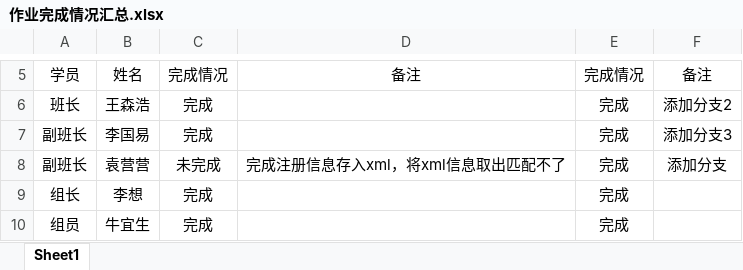
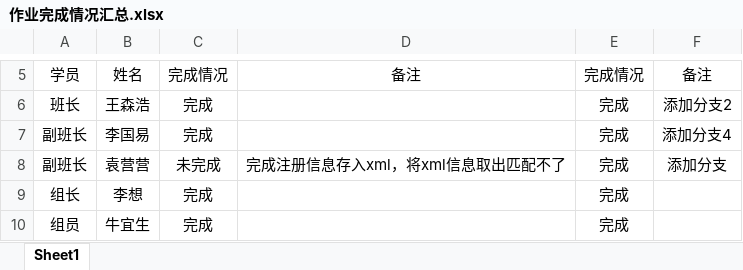
Before and after one commit to Larry21gram/BJT, an Excel workbook: 作业完成情况汇总.xlsx, sheet Sheet1, drawn as a sheet; only a part is shown, gaps mark what is left out; values as stored, in another font and other column widths than the file's, no borders; the diff names each change by its address in the sheet, - before the commit and + after, or states it on an @@ line.

```diff
--- a/作业完成情况汇总.xlsx (sheet Sheet1)
+++ b/作业完成情况汇总.xlsx (sheet Sheet1)
-F7: 添加分支3
+F7: 添加分支4
```
